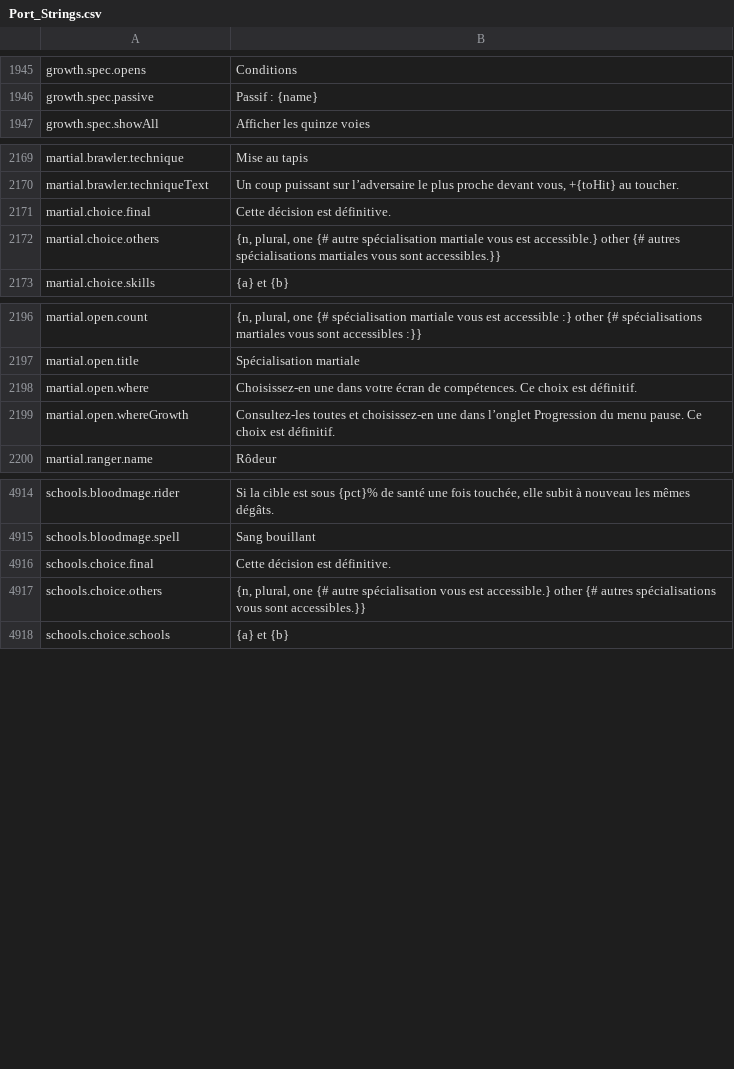
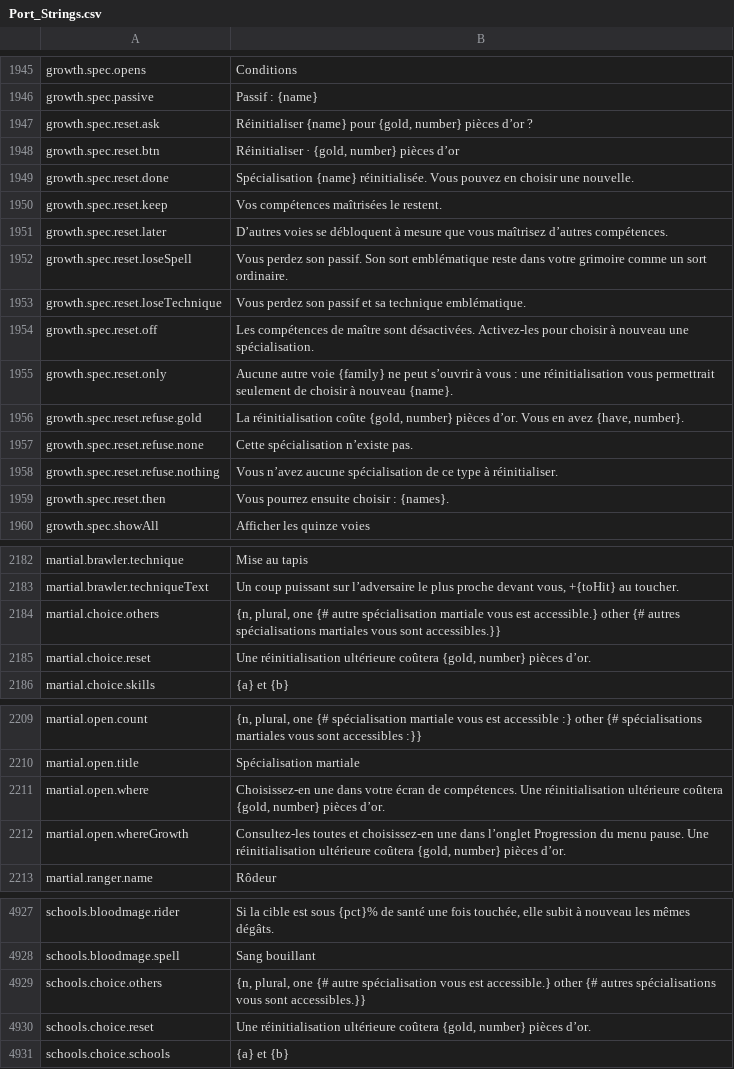
Before and after one commit to Betawolf1213/daggerfall-js-source-voice, a CSV file: locales/fr/Port_Strings.csv, drawn as a sheet; only a part is shown, gaps mark what is left out; the diff covers the shown part only.

```diff
--- a/locales/fr/Port_Strings.csv
+++ b/locales/fr/Port_Strings.csv
@@ -1946,2 +1946,15 @@ growth.spec.opens,"Conditions"
 growth.spec.passive,"Passif : {name}"
+growth.spec.reset.ask,"Réinitialiser {name} pour {gold, number} pièces d’or ?"
+growth.spec.reset.btn,"Réinitialiser · {gold, number} pièces d’or"
+growth.spec.reset.done,"Spécialisation {name} réinitialisée. Vous pouvez en choisir une nouvelle."
+growth.spec.reset.keep,"Vos compétences maîtrisées le restent."
+growth.spec.reset.later,"D’autres voies se débloquent à mesure que vous maîtrisez d’autres compétences."
+growth.spec.reset.loseSpell,"Vous perdez son passif. Son sort emblématique reste dans votre grimoire comme un sort ordinaire."
+growth.spec.reset.loseTechnique,"Vous perdez son passif et sa technique emblématique."
+growth.spec.reset.off,"Les compétences de maître sont désactivées. Activez-les pour choisir à nouveau une spécialisation."
+growth.spec.reset.only,"Aucune autre voie {family} ne peut s’ouvrir à vous : une réinitialisation vous permettrait seulement de choisir à nouveau {name}."
+growth.spec.reset.refuse.gold,"La réinitialisation coûte {gold, number} pièces d’or. Vous en avez {have, number}."
+growth.spec.reset.refuse.none,"Cette spécialisation n’existe pas."
+growth.spec.reset.refuse.nothing,"Vous n’avez aucune spécialisation de ce type à réinitialiser."
+growth.spec.reset.then,"Vous pourrez ensuite choisir : {names}."
 growth.spec.showAll,"Afficher les quinze voies"
@@ -2170,4 +2183,4 @@ martial.brawler.technique,"Mise au tapis"
 martial.brawler.techniqueText,"Un coup puissant sur l’adversaire le plus proche devant vous, +{toHit} au toucher."
-martial.choice.final,"Cette décision est définitive."
 martial.choice.others,"{n, plural, one {# autre spécialisation martiale vous est accessible.} other {# autres spécialisations martiales vous sont accessibles.}}"
+martial.choice.reset,"Une réinitialisation ultérieure coûtera {gold, number} pièces d’or."
 martial.choice.skills,"{a} et {b}"
@@ -2197,4 +2210,4 @@ martial.open.count,"{n, plural, one {# spécialisation martiale vous est accessi
 martial.open.title,"Spécialisation martiale"
-martial.open.where,"Choisissez-en une dans votre écran de compétences. Ce choix est définitif."
-martial.open.whereGrowth,"Consultez-les toutes et choisissez-en une dans l’onglet Progression du menu pause. Ce choix est définitif."
+martial.open.where,"Choisissez-en une dans votre écran de compétences. Une réinitialisation ultérieure coûtera {gold, number} pièces d’or."
+martial.open.whereGrowth,"Consultez-les toutes et choisissez-en une dans l’onglet Progression du menu pause. Une réinitialisation ultérieure coûtera {gold, number} pièces d’or."
 martial.ranger.name,"Rôdeur"
@@ -4917,4 +4930,4 @@ schools.bloodmage.rider,"Si la cible est sous {pct}% de santé une fois touchée
 schools.bloodmage.spell,"Sang bouillant"
-schools.choice.final,"Cette décision est définitive."
 schools.choice.others,"{n, plural, one {# autre spécialisation vous est accessible.} other {# autres spécialisations vous sont accessibles.}}"
+schools.choice.reset,"Une réinitialisation ultérieure coûtera {gold, number} pièces d’or."
 schools.choice.schools,"{a} et {b}"
```
Also changed, not shown: 3 edited cells elsewhere in this file, locales/bg/Port_Strings.csv, locales/cs/Port_Strings.csv, 41 other files.
